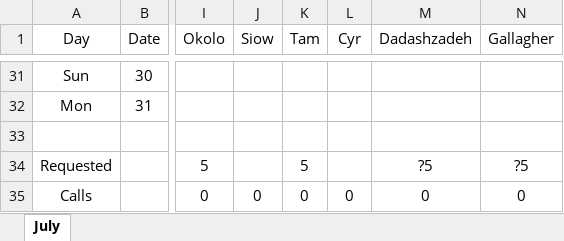
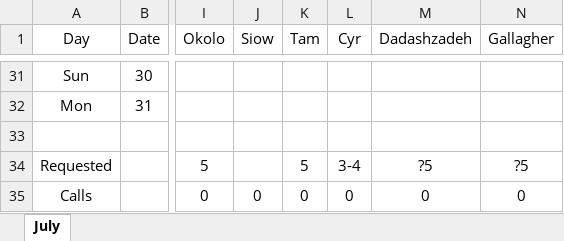
Before and after one commit to handzelrm/moonlighting, an Excel workbook: July 2017 Moonlighting Prelim.xlsm, sheet July, drawn as a sheet; only a part is shown, gaps mark what is left out; values as stored, in another font and other column widths than the file's, no borders; conditional formats not drawn; the diff names each change by its address in the sheet, - before the commit and + after, or states it on an @@ line.

Commit message:
added tony

```diff
--- a/July 2017 Moonlighting Prelim.xlsm (sheet July)
+++ b/July 2017 Moonlighting Prelim.xlsm (sheet July)
-L34 (Cyr): (empty)
+L34 (Cyr): 3-4
```
